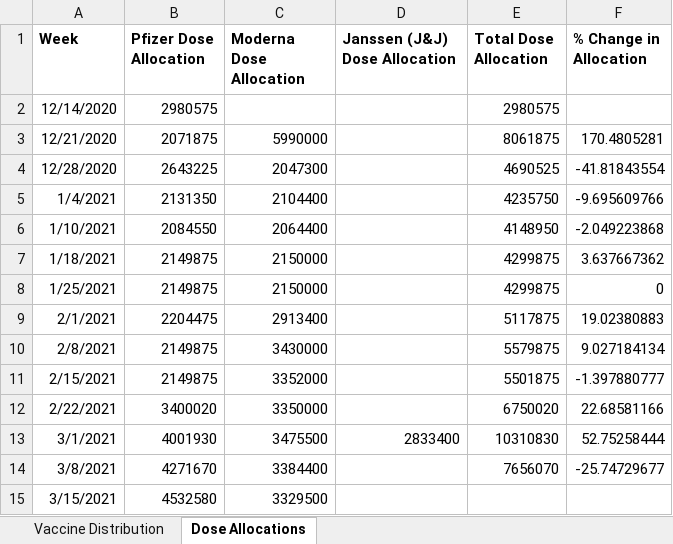
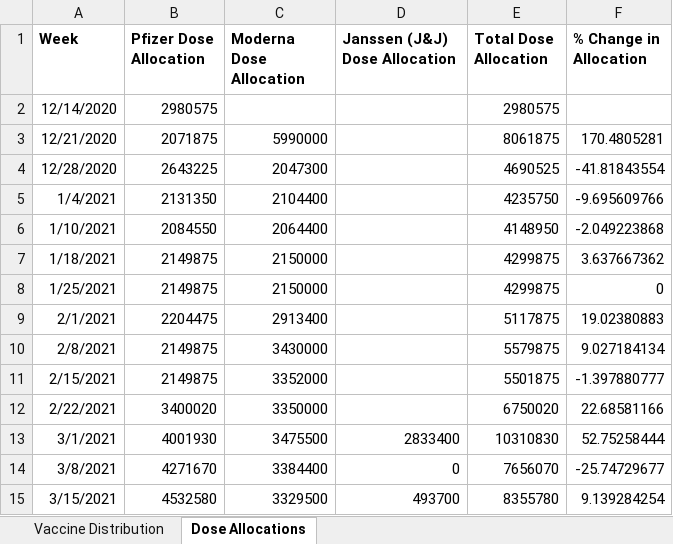
Before and after one commit to jamesryan421/COVID_vaccination_data, an Excel workbook: Vaccine_Workbook.xlsx, sheet Dose Allocations, drawn as a sheet; values as stored, in another font and other column widths than the file's, no borders; the diff names each change by its address in the sheet, - before the commit and + after, or states it on an @@ line.

```diff
--- a/Vaccine_Workbook.xlsx (sheet Dose Allocations)
+++ b/Vaccine_Workbook.xlsx (sheet Dose Allocations)
-D14 (Janssen (J&J) Dose Allocation): (empty)
+D14 (Janssen (J&J) Dose Allocation): 0
-D15 (Janssen (J&J) Dose Allocation): (empty)
+D15 (Janssen (J&J) Dose Allocation): 493700
-E15 (Total Dose Allocation): (empty)
+E15 (Total Dose Allocation): 8355780
-F15 (% Change in Allocation): (empty)
+F15 (% Change in Allocation): 9.139284254
```
Also changed, not shown: sheet Vaccine Distribution.
